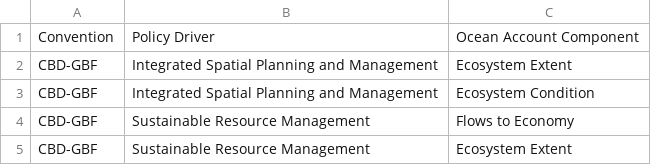
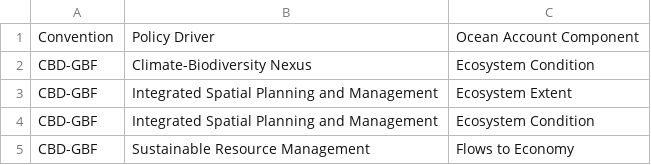
Before and after one commit to MariaGAlarcon/environmental-conventions-data.csv, a CSV file: C-PD-OA.csv, drawn as a sheet; only a part is shown; the shorter side is filled out with more unchanged rows.

Commit message:
Update C-PD-OA.csv

```diff
--- a/C-PD-OA.csv
+++ b/C-PD-OA.csv
@@ -1,2 +1,3 @@
 Convention,Policy Driver,Ocean Account Component
+CBD-GBF,Climate-Biodiversity Nexus,Ecosystem Condition
 CBD-GBF,Integrated Spatial Planning and Management,Ecosystem Extent
```
